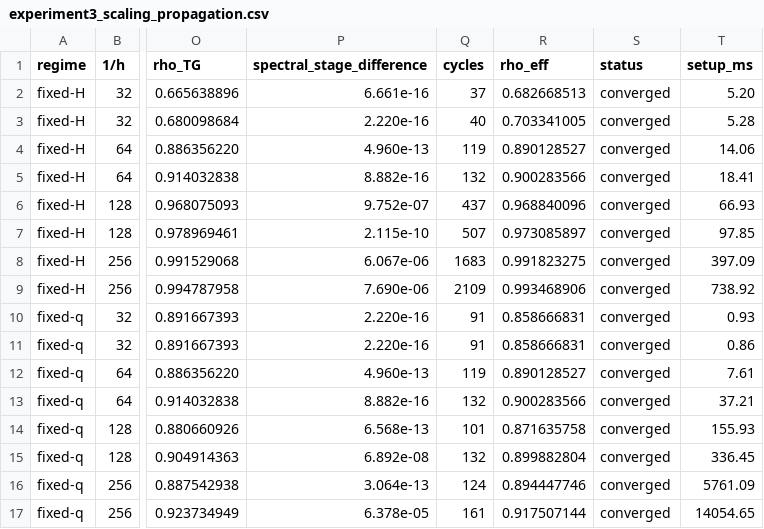
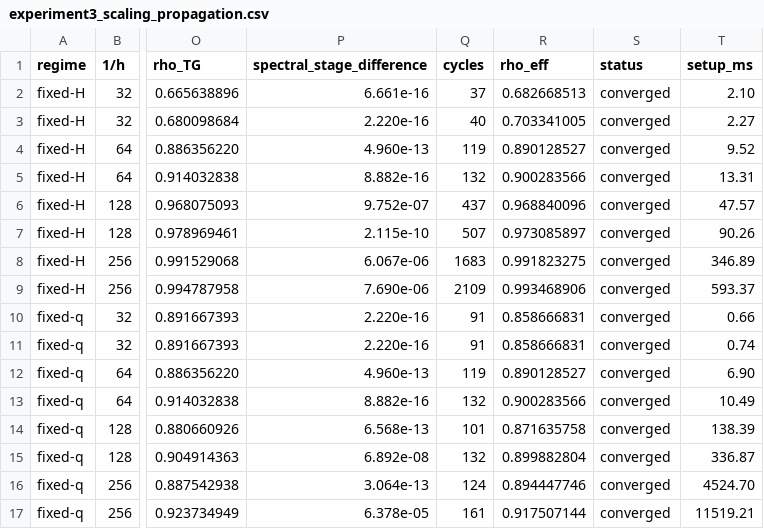
Before and after one commit to zebramath/multiscale_two_grids_iteration, a CSV file: code/results/experiment3_scaling_propagation.csv, drawn as a sheet; only a part is shown, gaps mark what is left out; the diff names each change by its address in the sheet, - before the commit and + after, or states it on an @@ line.

```diff
--- a/code/results/experiment3_scaling_propagation.csv
+++ b/code/results/experiment3_scaling_propagation.csv
-T2 (setup_ms): 5.20
+T2 (setup_ms): 2.10
-T3 (setup_ms): 5.28
+T3 (setup_ms): 2.27
-T4 (setup_ms): 14.06
+T4 (setup_ms): 9.52
-T5 (setup_ms): 18.41
+T5 (setup_ms): 13.31
-T6 (setup_ms): 66.93
+T6 (setup_ms): 47.57
-T7 (setup_ms): 97.85
+T7 (setup_ms): 90.26
-T8 (setup_ms): 397.09
+T8 (setup_ms): 346.89
-T9 (setup_ms): 738.92
+T9 (setup_ms): 593.37
-T10 (setup_ms): 0.93
+T10 (setup_ms): 0.66
-T11 (setup_ms): 0.86
+T11 (setup_ms): 0.74
-T12 (setup_ms): 7.61
+T12 (setup_ms): 6.90
-T13 (setup_ms): 37.21
+T13 (setup_ms): 10.49
-T14 (setup_ms): 155.93
+T14 (setup_ms): 138.39
-T15 (setup_ms): 336.45
+T15 (setup_ms): 336.87
-T16 (setup_ms): 5761.09
+T16 (setup_ms): 4524.70
-T17 (setup_ms): 14054.65
+T17 (setup_ms): 11519.21
```
Also changed, not shown: code/results/experiment4_local_gap_direction.csv, 32 other files.
